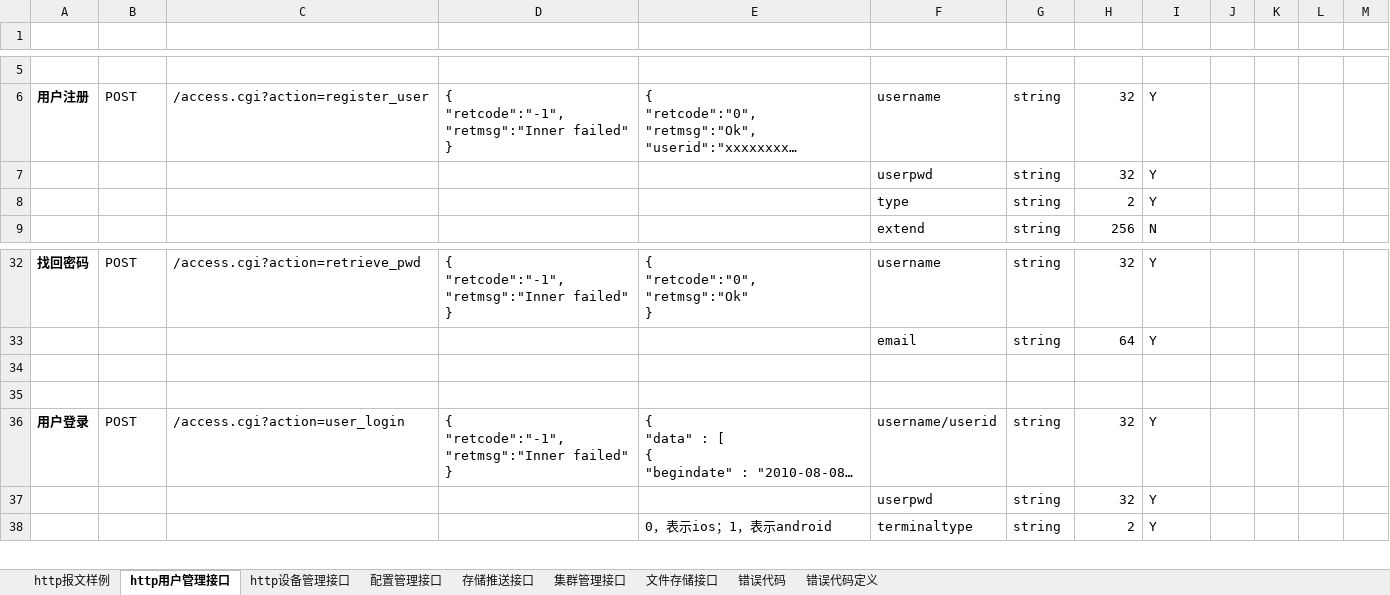
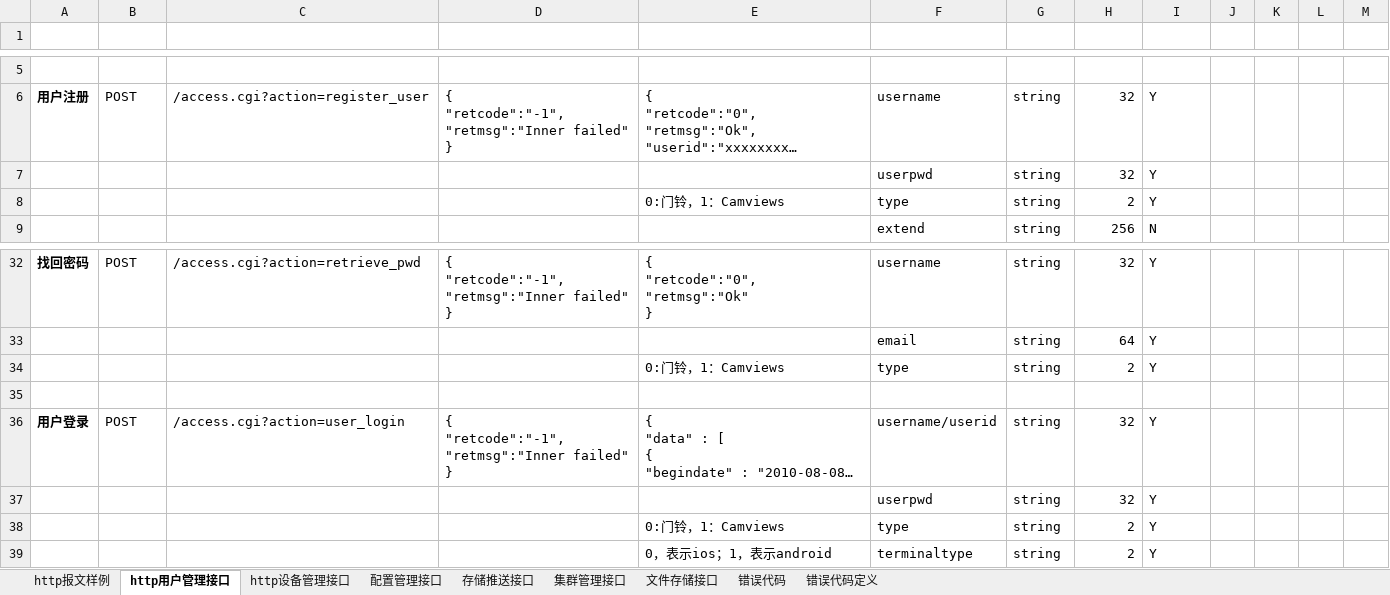
Before and after one commit to GSIL-Monitor/aicode, an Excel workbook: script/http_cmd.xlsx, sheet http用户管理接口, drawn as a sheet; only a part is shown, gaps mark what is left out; long unchanged cells end in …; values as stored, in another font and other column widths than the file's, no borders; table styles not drawn; the diff names each change by its address in the sheet, - before the commit and + after, or states it on an @@ line.

```diff
--- a/script/http_cmd.xlsx (sheet http用户管理接口)
+++ b/script/http_cmd.xlsx (sheet http用户管理接口)
-E8 (返回报文（成功）): (empty)
+E8 (返回报文（成功）): 0:门铃，1：Camviews
-row 34: (empty)
+row 34:  |  |  |  | 0:门铃，1：Camviews | type | string | 2 | Y
+row 38:  |  |  |  | 0:门铃，1：Camviews | type | string | 2 | Y
```
Also changed, not shown: 10 other files.
